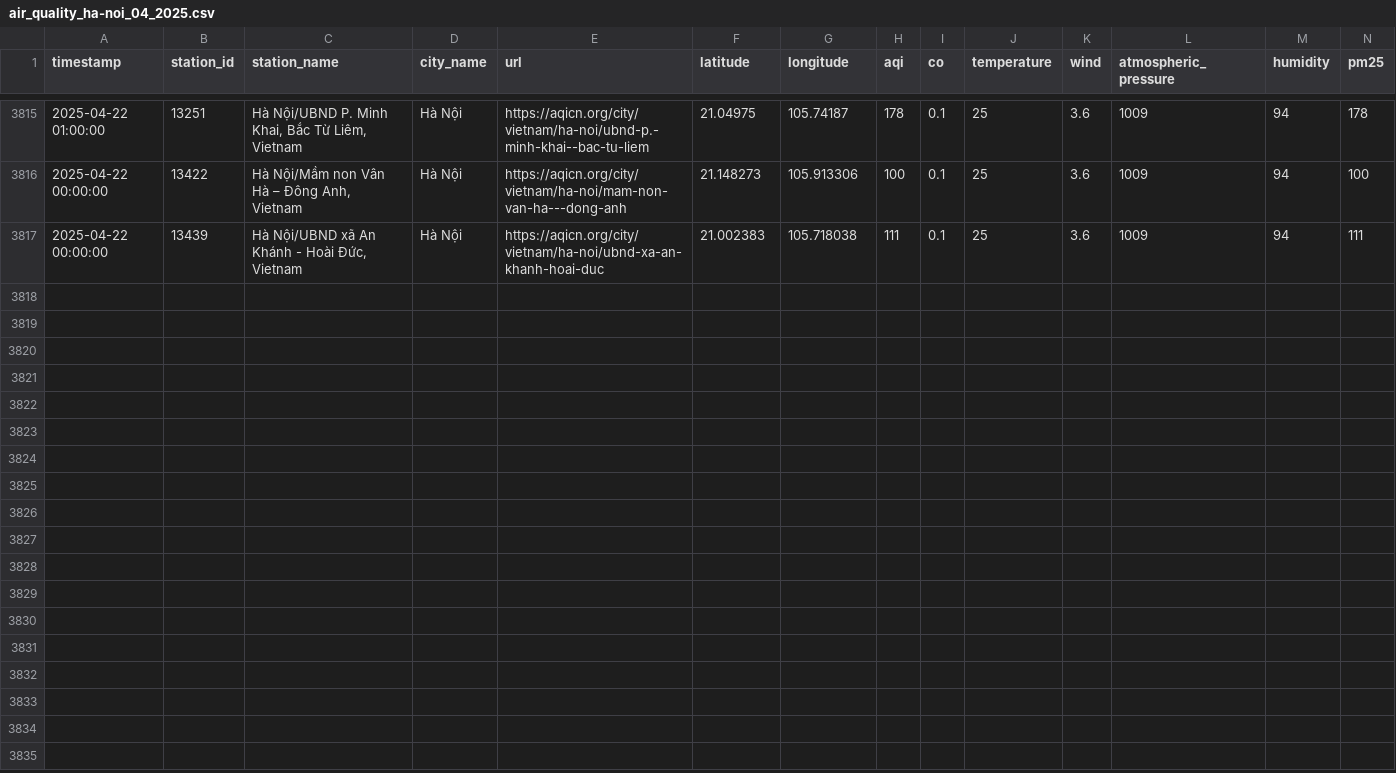
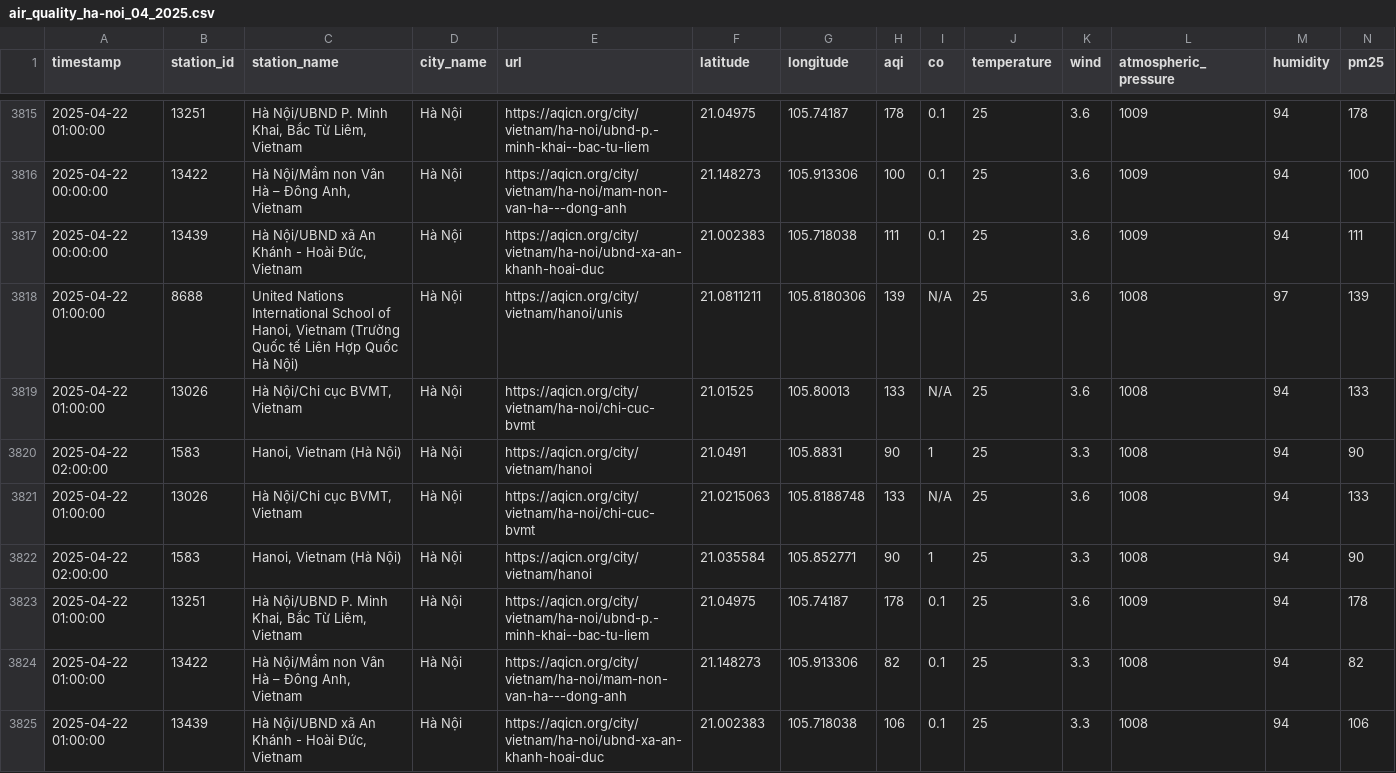
Before and after one commit to QuanIsMe7303/vietnam-air-quality-crawler, a CSV file: result/ha-noi/air_quality_ha-noi_04_2025.csv, drawn as a sheet; only a part is shown, gaps mark what is left out; rows hold the shown columns only; the diff names each change by its address in the sheet, - before the commit and + after, or states it on an @@ line.

```diff
--- a/result/ha-noi/air_quality_ha-noi_04_2025.csv
+++ b/result/ha-noi/air_quality_ha-noi_04_2025.csv
+row 3818: 2025-04-22 01:00:00 | 8688 | United Nations International School of Hanoi, Vietnam (Trường Quốc tế Liên Hợp Quốc Hà Nội) | Hà Nội | https://aqicn.org/city/vietnam/hanoi/unis | 21.0811211 | 105.8180306 | 139 | N/A | 25 | 3.6 | 1008 | 97 | 139
+row 3819: 2025-04-22 01:00:00 | 13026 | Hà Nội/Chi cục BVMT, Vietnam | Hà Nội | https://aqicn.org/city/vietnam/ha-noi/chi-cuc-bvmt | 21.01525 | 105.80013 | 133 | N/A | 25 | 3.6 | 1008 | 94 | 133
+row 3820: 2025-04-22 02:00:00 | 1583 | Hanoi, Vietnam (Hà Nội) | Hà Nội | https://aqicn.org/city/vietnam/hanoi | 21.0491 | 105.8831 | 90 | 1 | 25 | 3.3 | 1008 | 94 | 90
+row 3821: 2025-04-22 01:00:00 | 13026 | Hà Nội/Chi cục BVMT, Vietnam | Hà Nội | https://aqicn.org/city/vietnam/ha-noi/chi-cuc-bvmt | 21.0215063 | 105.8188748 | 133 | N/A | 25 | 3.6 | 1008 | 94 | 133
+row 3822: 2025-04-22 02:00:00 | 1583 | Hanoi, Vietnam (Hà Nội) | Hà Nội | https://aqicn.org/city/vietnam/hanoi | 21.035584 | 105.852771 | 90 | 1 | 25 | 3.3 | 1008 | 94 | 90
+row 3823: 2025-04-22 01:00:00 | 13251 | Hà Nội/UBND P. Minh Khai, Bắc Từ Liêm, Vietnam | Hà Nội | https://aqicn.org/city/vietnam/ha-noi/ubnd-p.-minh-khai--bac-tu-liem | 21.04975 | 105.74187 | 178 | 0.1 | 25 | 3.6 | 1009 | 94 | 178
+row 3824: 2025-04-22 01:00:00 | 13422 | Hà Nội/Mầm non Vân Hà – Đông Anh, Vietnam | Hà Nội | https://aqicn.org/city/vietnam/ha-noi/mam-non-van-ha---dong-anh | 21.148273 | 105.913306 | 82 | 0.1 | 25 | 3.3 | 1008 | 94 | 82
+row 3825: 2025-04-22 01:00:00 | 13439 | Hà Nội/UBND xã An Khánh - Hoài Đức, Vietnam | Hà Nội | https://aqicn.org/city/vietnam/ha-noi/ubnd-xa-an-khanh-hoai-duc | 21.002383 | 105.718038 | 106 | 0.1 | 25 | 3.3 | 1008 | 94 | 106
```
Also changed, not shown: result/can-tho/air_quality_can-tho_04_2025.csv, result/cao-bang/air_quality_cao-bang_04_2025.csv, 7 other files.
